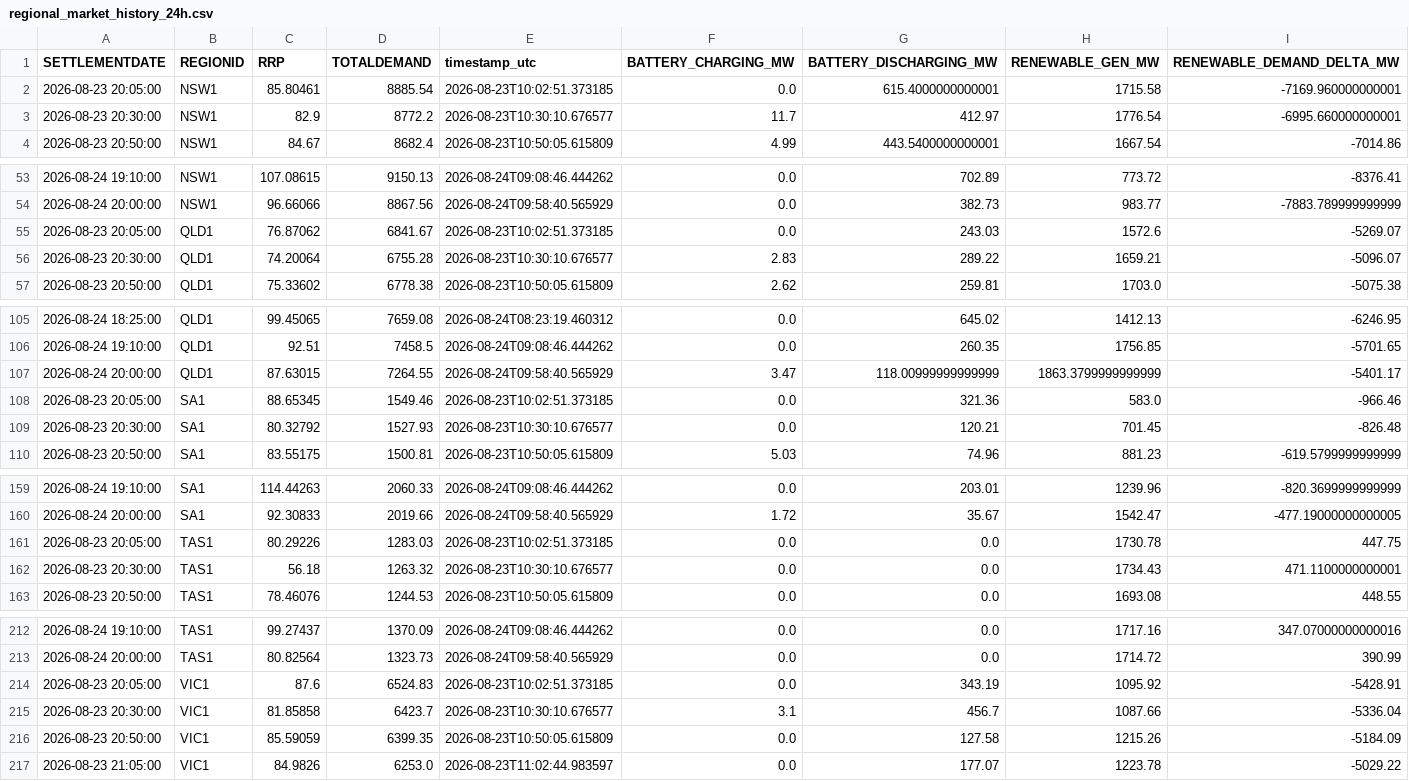
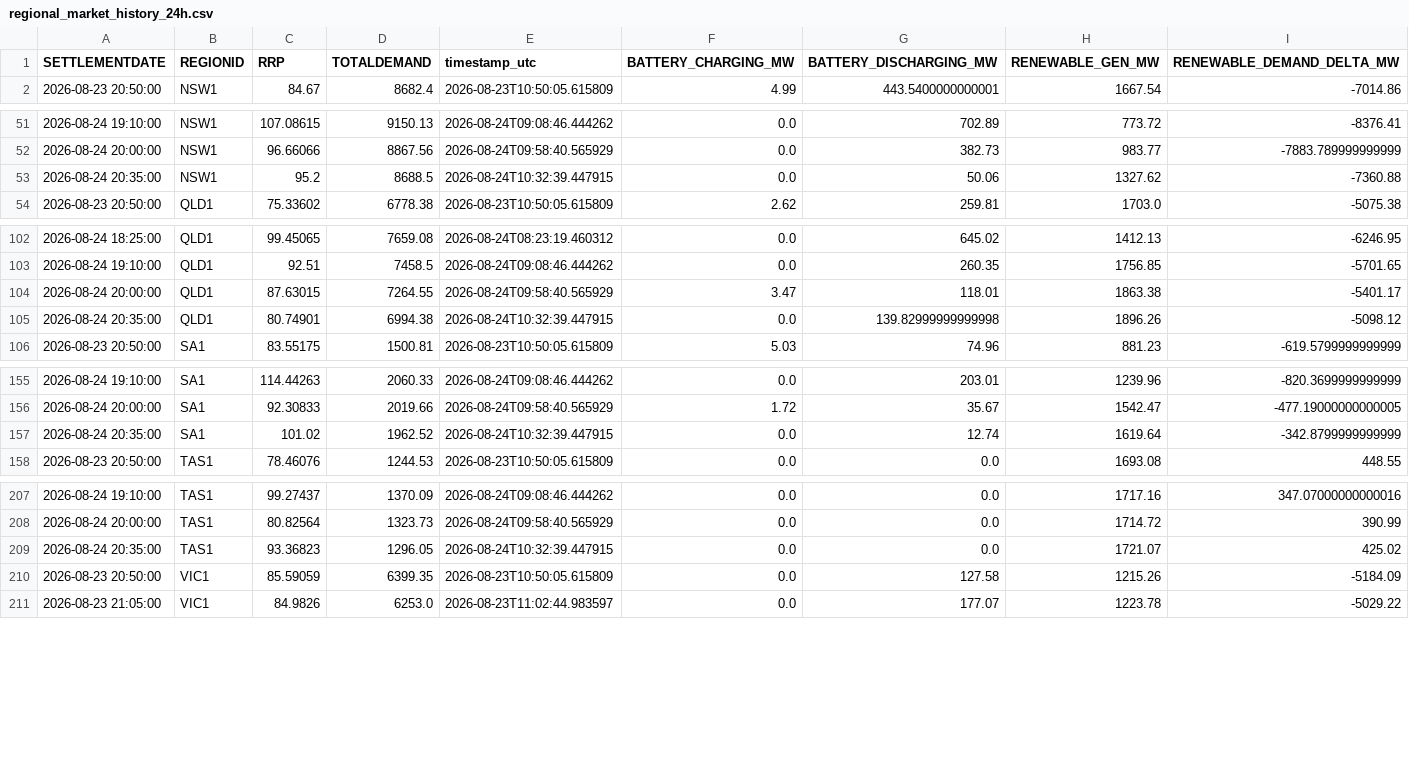
Before and after one commit to rshaw13/au_bess_map, a CSV file: data/regional_market_history_24h.csv, drawn as a sheet; only a part is shown, gaps mark what is left out; the diff covers the shown part only.

```diff
--- a/data/regional_market_history_24h.csv
+++ b/data/regional_market_history_24h.csv
@@ -1,4 +1,2 @@
 SETTLEMENTDATE,REGIONID,RRP,TOTALDEMAND,timestamp_utc,BATTERY_CHARGING_MW,BATTERY_DISCHARGING_MW,RENEWABLE_GEN_MW,RENEWABLE_DEMAND_DELTA_MW
-2026-08-23 20:05:00,NSW1,85.80461,8885.54,2026-08-23T10:02:51.373185,0.0,615.4000000000001,1715.58,-7169.960000000001
-2026-08-23 20:30:00,NSW1,82.9,8772.2,2026-08-23T10:30:10.676577,11.7,412.97,1776.54,-6995.660000000001
 2026-08-23 20:50:00,NSW1,84.67,8682.4,2026-08-23T10:50:05.615809,4.99,443.5400000000001,1667.54,-7014.86
@@ -54,4 +52,3 @@ SETTLEMENTDATE,REGIONID,RRP,TOTALDEMAND,timestamp_utc,BATTERY_CHARGING_MW,BATTER
 2026-08-24 20:00:00,NSW1,96.66066,8867.56,2026-08-24T09:58:40.565929,0.0,382.73,983.77,-7883.789999999999
-2026-08-23 20:05:00,QLD1,76.87062,6841.67,2026-08-23T10:02:51.373185,0.0,243.03,1572.6,-5269.07
-2026-08-23 20:30:00,QLD1,74.20064,6755.28,2026-08-23T10:30:10.676577,2.83,289.22,1659.21,-5096.07
+2026-08-24 20:35:00,NSW1,95.2,8688.5,2026-08-24T10:32:39.447915,0.0,50.06,1327.62,-7360.88
 2026-08-23 20:50:00,QLD1,75.33602,6778.38,2026-08-23T10:50:05.615809,2.62,259.81,1703.0,-5075.38
@@ -106,5 +103,4 @@ SETTLEMENTDATE,REGIONID,RRP,TOTALDEMAND,timestamp_utc,BATTERY_CHARGING_MW,BATTER
 2026-08-24 19:10:00,QLD1,92.51,7458.5,2026-08-24T09:08:46.444262,0.0,260.35,1756.85,-5701.65
-2026-08-24 20:00:00,QLD1,87.63015,7264.55,2026-08-24T09:58:40.565929,3.47,118.00999999999999,1863.3799999999999,-5401.17
-2026-08-23 20:05:00,SA1,88.65345,1549.46,2026-08-23T10:02:51.373185,0.0,321.36,583.0,-966.46
-2026-08-23 20:30:00,SA1,80.32792,1527.93,2026-08-23T10:30:10.676577,0.0,120.21,701.45,-826.48
+2026-08-24 20:00:00,QLD1,87.63015,7264.55,2026-08-24T09:58:40.565929,3.47,118.01,1863.38,-5401.17
+2026-08-24 20:35:00,QLD1,80.74901,6994.38,2026-08-24T10:32:39.447915,0.0,139.82999999999998,1896.26,-5098.12
 2026-08-23 20:50:00,SA1,83.55175,1500.81,2026-08-23T10:50:05.615809,5.03,74.96,881.23,-619.5799999999999
@@ -160,4 +156,3 @@ SETTLEMENTDATE,REGIONID,RRP,TOTALDEMAND,timestamp_utc,BATTERY_CHARGING_MW,BATTER
 2026-08-24 20:00:00,SA1,92.30833,2019.66,2026-08-24T09:58:40.565929,1.72,35.67,1542.47,-477.19000000000005
-2026-08-23 20:05:00,TAS1,80.29226,1283.03,2026-08-23T10:02:51.373185,0.0,0.0,1730.78,447.75
-2026-08-23 20:30:00,TAS1,56.18,1263.32,2026-08-23T10:30:10.676577,0.0,0.0,1734.43,471.1100000000001
+2026-08-24 20:35:00,SA1,101.02,1962.52,2026-08-24T10:32:39.447915,0.0,12.74,1619.64,-342.8799999999999
 2026-08-23 20:50:00,TAS1,78.46076,1244.53,2026-08-23T10:50:05.615809,0.0,0.0,1693.08,448.55
@@ -213,4 +208,3 @@ SETTLEMENTDATE,REGIONID,RRP,TOTALDEMAND,timestamp_utc,BATTERY_CHARGING_MW,BATTER
 2026-08-24 20:00:00,TAS1,80.82564,1323.73,2026-08-24T09:58:40.565929,0.0,0.0,1714.72,390.99
-2026-08-23 20:05:00,VIC1,87.6,6524.83,2026-08-23T10:02:51.373185,0.0,343.19,1095.92,-5428.91
-2026-08-23 20:30:00,VIC1,81.85858,6423.7,2026-08-23T10:30:10.676577,3.1,456.7,1087.66,-5336.04
+2026-08-24 20:35:00,TAS1,93.36823,1296.05,2026-08-24T10:32:39.447915,0.0,0.0,1721.07,425.02
 2026-08-23 20:50:00,VIC1,85.59059,6399.35,2026-08-23T10:50:05.615809,0.0,127.58,1215.26,-5184.09
```
Also changed, not shown: 1 added row and 1 edited cell elsewhere in this file, data/latest_bess_data.csv, data/latest_regional_market_data.csv, 1 other file.
